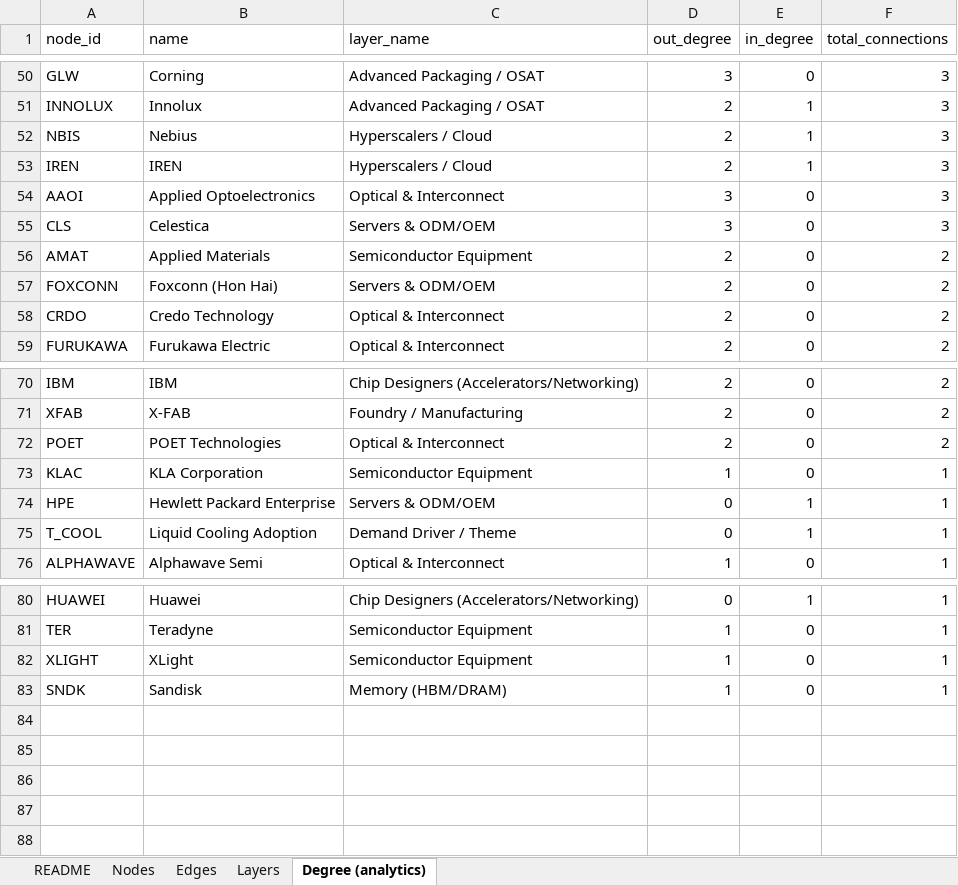
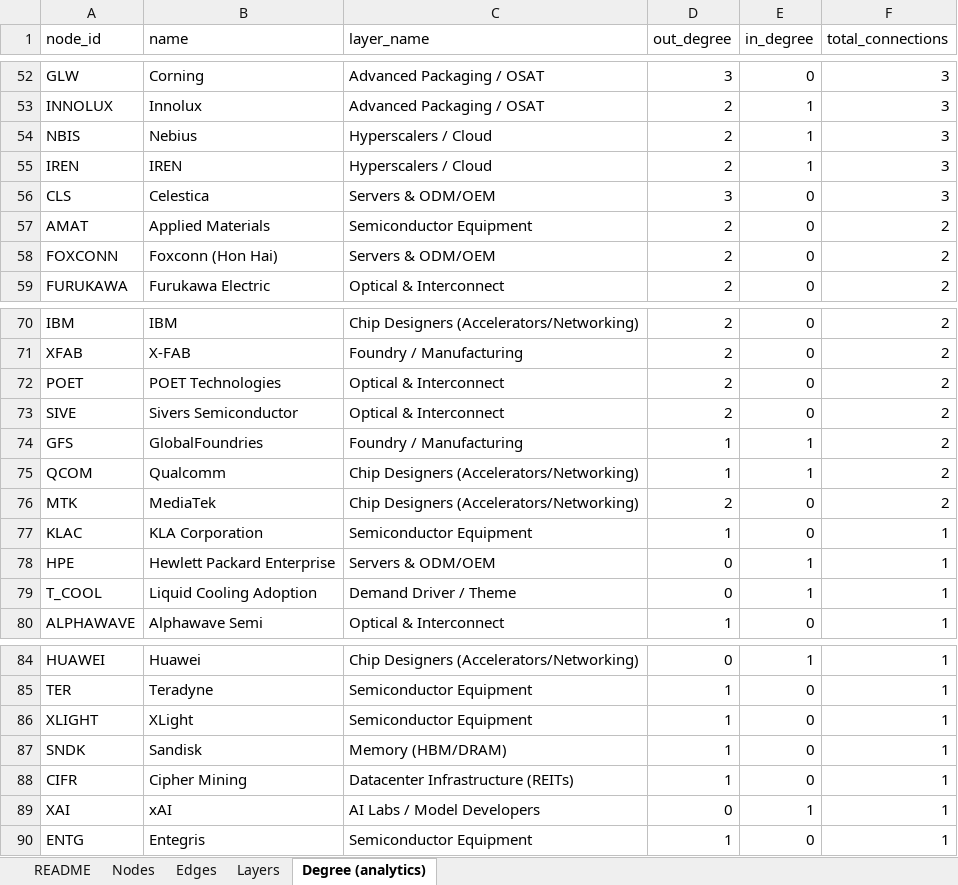
Before and after one commit to swang666/stock_connections, an Excel workbook: AI-Supply-Chain-Network.xlsx, sheet Degree (analytics), drawn as a sheet; only a part is shown, gaps mark what is left out; values as stored, in another font and other column widths than the file's, no borders; removed rows and columns are numbered as before the commit, all else as after; the diff covers the shown part only; the diff names each change by its address in the sheet, - before the commit and + after, or states it on an @@ line.

```diff
--- a/AI-Supply-Chain-Network.xlsx (sheet Degree (analytics))
+++ b/AI-Supply-Chain-Network.xlsx (sheet Degree (analytics))
-row 54: AAOI | Applied Optoelectronics | Optical & Interconnect | 3 | 0 | 3
-row 58: CRDO | Credo Technology | Optical & Interconnect | 2 | 0 | 2
+row 73: SIVE | Sivers Semiconductor | Optical & Interconnect | 2 | 0 | 2
+row 74: GFS | GlobalFoundries | Foundry / Manufacturing | 1 | 1 | 2
+row 75: QCOM | Qualcomm | Chip Designers (Accelerators/Networking) | 1 | 1 | 2
+row 76: MTK | MediaTek | Chip Designers (Accelerators/Networking) | 2 | 0 | 2
+row 88: CIFR | Cipher Mining | Datacenter Infrastructure (REITs) | 1 | 0 | 1
+row 89: XAI | xAI | AI Labs / Model Developers | 0 | 1 | 1
+row 90: ENTG | Entegris | Semiconductor Equipment | 1 | 0 | 1
```
Also changed, not shown: 9 added rows, 7 removed rows and 8 edited cells elsewhere in this sheet, sheet Edges, sheet Nodes, 37 other files.
